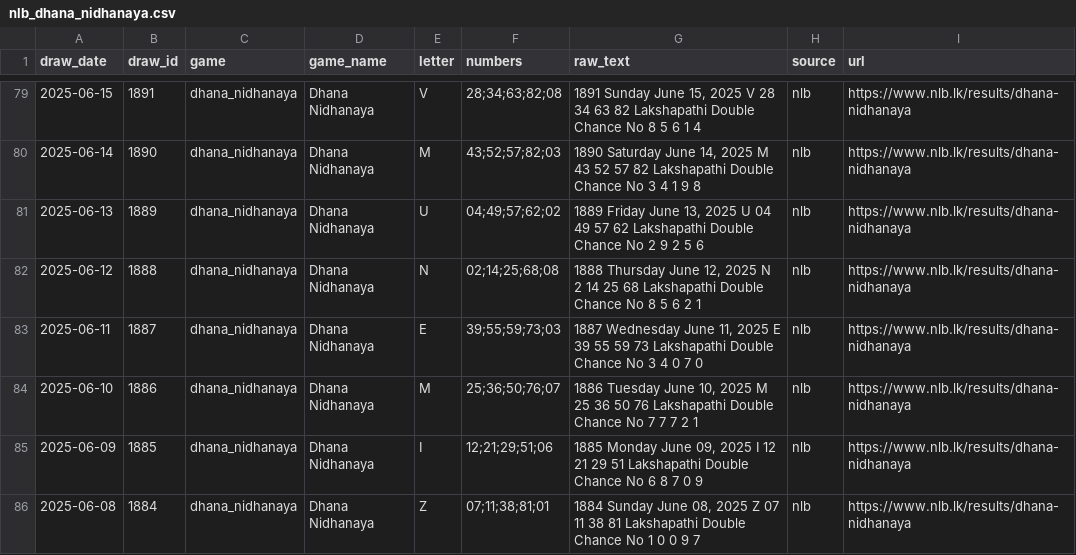
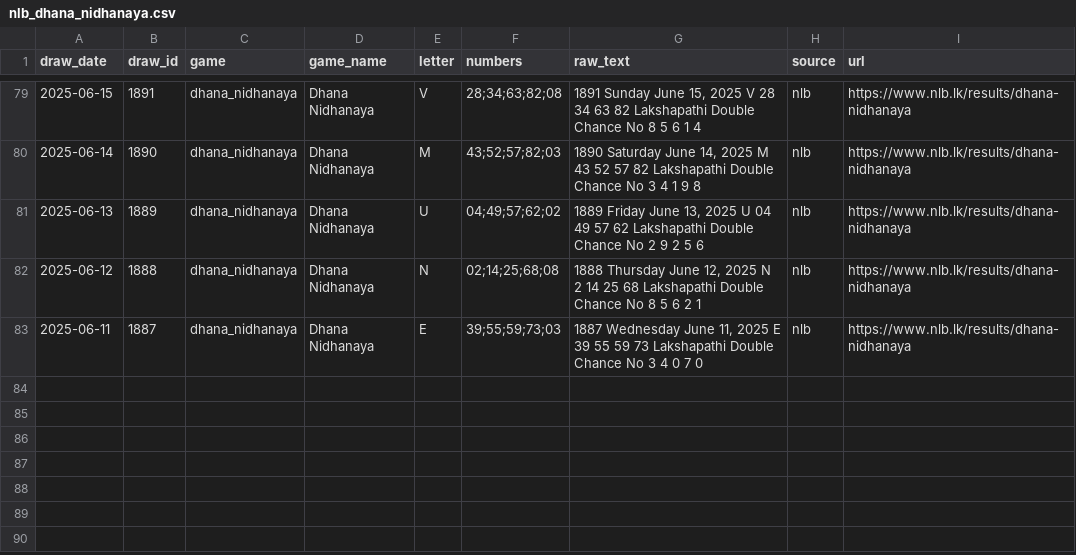
Before and after one commit to PathmikaW/lottery_analyzer, a CSV file: data/raw/nlb_dhana_nidhanaya.csv, drawn as a sheet; only a part is shown, gaps mark what is left out.

Commit message:
feat(scrapers): implement complete scraper system for 17 lotteries
- Implement 8 NLB lottery scrapers (removed Lucky 7 - in circulation but no results page)
  * Fix Mega Power: 5 numbers (not 6)
  * Fix NLB Jaya: 4 numbers (not 6)
- Implement 9 DLB lottery scrapers with AJAX pagination support
  * Add pagination infrastructure (page 2+ support via POST requests)
  * Extract resultID from hidden inputs for authenticated requests
- Enhance base scraper with improved date extraction using regex patterns
- Update documentation to reflect 17 total lotteries
- Collect 1,300+ historical draws across all lotteries

```diff
--- a/data/raw/nlb_dhana_nidhanaya.csv
+++ b/data/raw/nlb_dhana_nidhanaya.csv
@@ -83,4 +83 @@ draw_date,draw_id,game,game_name,letter,numbers,raw_text,source,url
 2025-06-11,1887,dhana_nidhanaya,Dhana Nidhanaya,E,39;55;59;73;03,"1887 Wednesday June 11, 2025 E 39 55 59 73 Lakshapathi Double Chance No 3 4 0 7 0",nlb,https://www.nlb.lk/results/dhana-nidhanaya
-2025-06-10,1886,dhana_nidhanaya,Dhana Nidhanaya,M,25;36;50;76;07,"1886 Tuesday June 10, 2025 M 25 36 50 76 Lakshapathi Double Chance No 7 7 7 2 1",nlb,https://www.nlb.lk/results/dhana-nidhanaya
-2025-06-09,1885,dhana_nidhanaya,Dhana Nidhanaya,I,12;21;29;51;06,"1885 Monday June 09, 2025 I 12 21 29 51 Lakshapathi Double Chance No 6 8 7 0 9",nlb,https://www.nlb.lk/results/dhana-nidhanaya
-2025-06-08,1884,dhana_nidhanaya,Dhana Nidhanaya,Z,07;11;38;81;01,"1884 Sunday June 08, 2025 Z 07 11 38 81 Lakshapathi Double Chance No 1 0 0 9 7",nlb,https://www.nlb.lk/results/dhana-nidhanaya
```
Also changed, not shown: data/raw/nlb_ada_sampatha.csv, data/raw/nlb_govisetha.csv, 21 other files.
